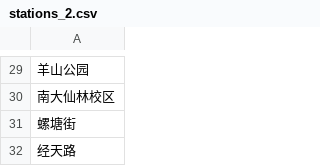
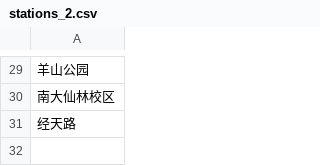
Before and after one commit to Zeng-Han/nanjing_metro, a CSV file: data/stations_2.csv, drawn as a sheet; only a part is shown, gaps mark what is left out.

```diff
--- a/data/stations_2.csv
+++ b/data/stations_2.csv
@@ -30,3 +30,2 @@
 南大仙林校区
-螺塘街
 经天路
```
Also changed, not shown: data/distances_2.csv, data/distances_7.csv, 16 other files.
